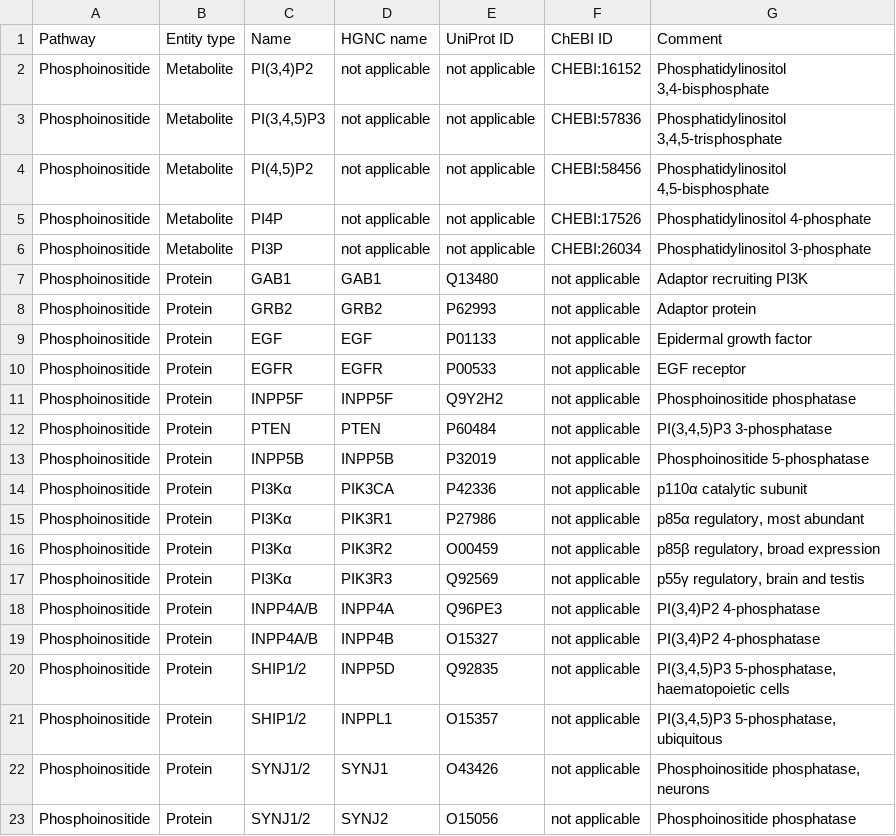
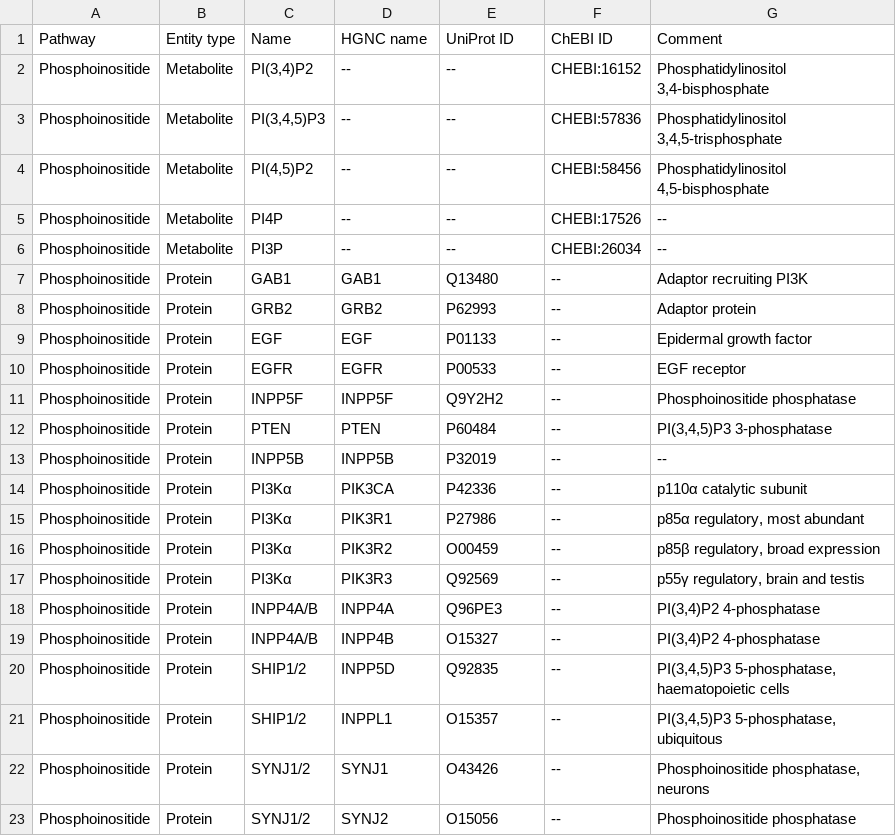
Before and after one commit to metabolismregulation/metabolismregulation.github.io, a CSV file: downloads/F009-phosphoinositides.csv, drawn as a sheet.

```diff
--- a/downloads/F009-phosphoinositides.csv
+++ b/downloads/F009-phosphoinositides.csv
@@ -1,23 +1,23 @@
 Pathway,Entity type,Name,HGNC name,UniProt ID,ChEBI ID,Comment
-Phosphoinositide,Metabolite,"PI(3,4)P2",not applicable,not applicable,CHEBI:16152,"Phosphatidylinositol 3,4-bisphosphate"
-Phosphoinositide,Metabolite,"PI(3,4,5)P3",not applicable,not applicable,CHEBI:57836,"Phosphatidylinositol 3,4,5-trisphosphate"
-Phosphoinositide,Metabolite,"PI(4,5)P2",not applicable,not applicable,CHEBI:58456,"Phosphatidylinositol 4,5-bisphosphate"
-Phosphoinositide,Metabolite,PI4P,not applicable,not applicable,CHEBI:17526,Phosphatidylinositol 4-phosphate
-Phosphoinositide,Metabolite,PI3P,not applicable,not applicable,CHEBI:26034,Phosphatidylinositol 3-phosphate
-Phosphoinositide,Protein,GAB1,GAB1,Q13480,not applicable,Adaptor recruiting PI3K
-Phosphoinositide,Protein,GRB2,GRB2,P62993,not applicable,Adaptor protein
-Phosphoinositide,Protein,EGF,EGF,P01133,not applicable,Epidermal growth factor
-Phosphoinositide,Protein,EGFR,EGFR,P00533,not applicable,EGF receptor
-Phosphoinositide,Protein,INPP5F,INPP5F,Q9Y2H2,not applicable,Phosphoinositide phosphatase
-Phosphoinositide,Protein,PTEN,PTEN,P60484,not applicable,"PI(3,4,5)P3 3-phosphatase"
-Phosphoinositide,Protein,INPP5B,INPP5B,P32019,not applicable,Phosphoinositide 5-phosphatase
-Phosphoinositide,Protein,PI3Kα,PIK3CA,P42336,not applicable,p110α catalytic subunit
-Phosphoinositide,Protein,PI3Kα,PIK3R1,P27986,not applicable,"p85α regulatory, most abundant"
-Phosphoinositide,Protein,PI3Kα,PIK3R2,O00459,not applicable,"p85β regulatory, broad expression"
-Phosphoinositide,Protein,PI3Kα,PIK3R3,Q92569,not applicable,"p55γ regulatory, brain and testis"
-Phosphoinositide,Protein,INPP4A/B,INPP4A,Q96PE3,not applicable,"PI(3,4)P2 4-phosphatase"
-Phosphoinositide,Protein,INPP4A/B,INPP4B,O15327,not applicable,"PI(3,4)P2 4-phosphatase"
-Phosphoinositide,Protein,SHIP1/2,INPP5D,Q92835,not applicable,"PI(3,4,5)P3 5-phosphatase, haematopoietic cells"
-Phosphoinositide,Protein,SHIP1/2,INPPL1,O15357,not applicable,"PI(3,4,5)P3 5-phosphatase, ubiquitous"
-Phosphoinositide,Protein,SYNJ1/2,SYNJ1,O43426,not applicable,"Phosphoinositide phosphatase, neurons"
-Phosphoinositide,Protein,SYNJ1/2,SYNJ2,O15056,not applicable,Phosphoinositide phosphatase
+Phosphoinositide,Metabolite,"PI(3,4)P2",--,--,CHEBI:16152,"Phosphatidylinositol 3,4-bisphosphate"
+Phosphoinositide,Metabolite,"PI(3,4,5)P3",--,--,CHEBI:57836,"Phosphatidylinositol 3,4,5-trisphosphate"
+Phosphoinositide,Metabolite,"PI(4,5)P2",--,--,CHEBI:58456,"Phosphatidylinositol 4,5-bisphosphate"
+Phosphoinositide,Metabolite,PI4P,--,--,CHEBI:17526,--
+Phosphoinositide,Metabolite,PI3P,--,--,CHEBI:26034,--
+Phosphoinositide,Protein,GAB1,GAB1,Q13480,--,Adaptor recruiting PI3K
+Phosphoinositide,Protein,GRB2,GRB2,P62993,--,Adaptor protein
+Phosphoinositide,Protein,EGF,EGF,P01133,--,Epidermal growth factor
+Phosphoinositide,Protein,EGFR,EGFR,P00533,--,EGF receptor
+Phosphoinositide,Protein,INPP5F,INPP5F,Q9Y2H2,--,Phosphoinositide phosphatase
+Phosphoinositide,Protein,PTEN,PTEN,P60484,--,"PI(3,4,5)P3 3-phosphatase"
+Phosphoinositide,Protein,INPP5B,INPP5B,P32019,--,--
+Phosphoinositide,Protein,PI3Kα,PIK3CA,P42336,--,p110α catalytic subunit
+Phosphoinositide,Protein,PI3Kα,PIK3R1,P27986,--,"p85α regulatory, most abundant"
+Phosphoinositide,Protein,PI3Kα,PIK3R2,O00459,--,"p85β regulatory, broad expression"
+Phosphoinositide,Protein,PI3Kα,PIK3R3,Q92569,--,"p55γ regulatory, brain and testis"
+Phosphoinositide,Protein,INPP4A/B,INPP4A,Q96PE3,--,"PI(3,4)P2 4-phosphatase"
+Phosphoinositide,Protein,INPP4A/B,INPP4B,O15327,--,"PI(3,4)P2 4-phosphatase"
+Phosphoinositide,Protein,SHIP1/2,INPP5D,Q92835,--,"PI(3,4,5)P3 5-phosphatase, haematopoietic cells"
+Phosphoinositide,Protein,SHIP1/2,INPPL1,O15357,--,"PI(3,4,5)P3 5-phosphatase, ubiquitous"
+Phosphoinositide,Protein,SYNJ1/2,SYNJ1,O43426,--,"Phosphoinositide phosphatase, neurons"
+Phosphoinositide,Protein,SYNJ1/2,SYNJ2,O15056,--,Phosphoinositide phosphatase
```
Also changed, not shown: downloads/F004-glycogen.csv, downloads/F007-inos.csv, 10 other files.
